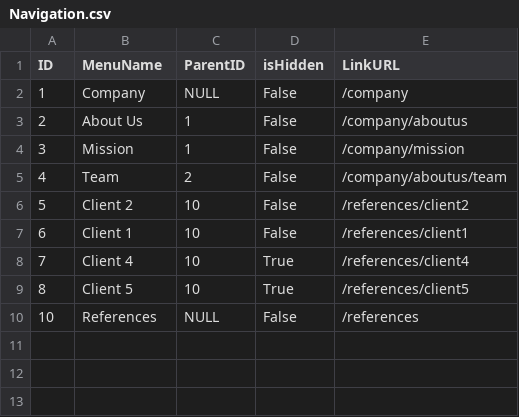
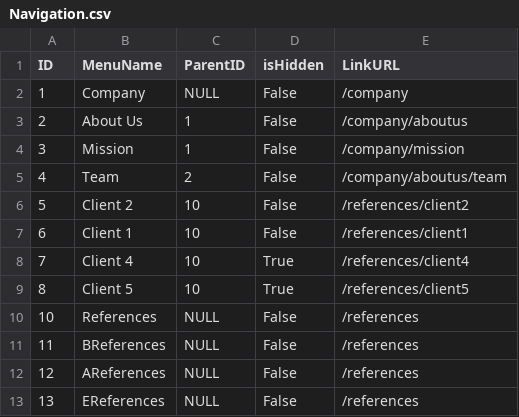
Before and after one commit to t-fildishevska/Nav_menu, a CSV file: Navigation_Menu/Data/Navigation.csv, drawn as a sheet.

```diff
--- a/Navigation_Menu/Data/Navigation.csv
+++ b/Navigation_Menu/Data/Navigation.csv
@@ -10 +10,4 @@ ID;MenuName;ParentID;isHidden;LinkURL
 10;References;NULL;False;/references
+11;BReferences;NULL;False;/references
+12;AReferences;NULL;False;/references
+13;EReferences;NULL;False;/references
```
Also changed, not shown: 3 other files.
